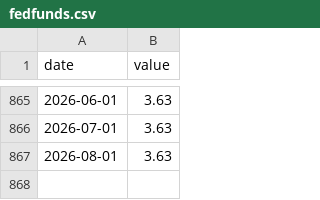
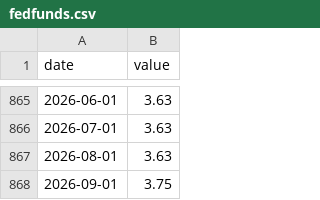
Before and after one commit to josephwroot/Econ-dashboard, a CSV file: data/csv/fedfunds.csv, drawn as a sheet; only a part is shown, gaps mark what is left out; the diff names each change by its address in the sheet, - before the commit and + after, or states it on an @@ line.

Commit message:
data: 2026-10-01 22:20Z

```diff
--- a/data/csv/fedfunds.csv
+++ b/data/csv/fedfunds.csv
+row 868: 2026-09-01 | 3.75
```
Also changed, not shown: data/csv/gross_debt.csv, data/csv/t10.csv, 2 other files.
